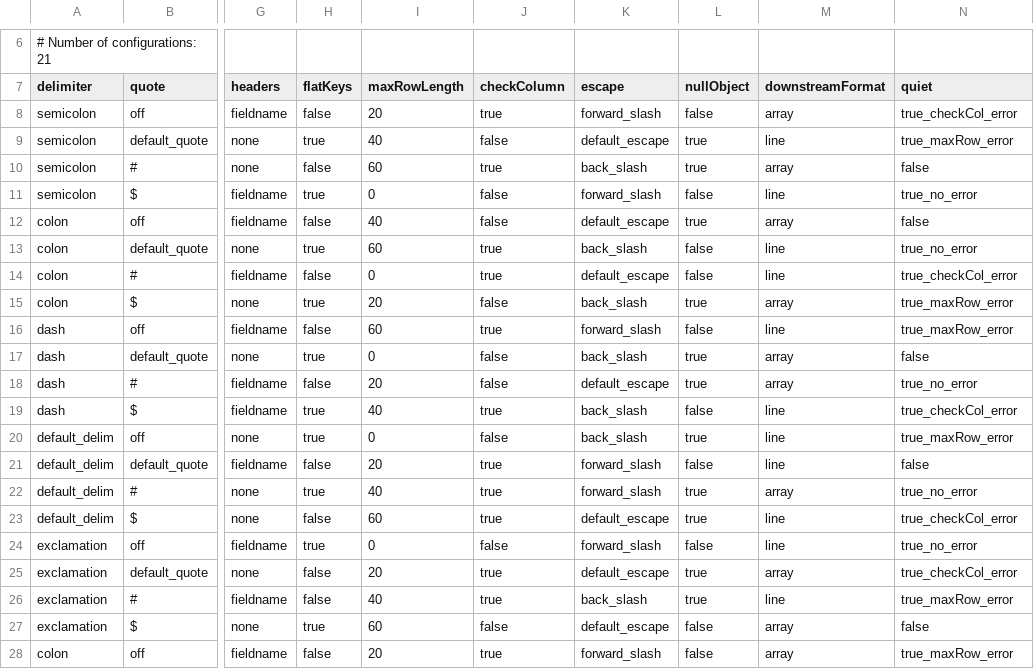
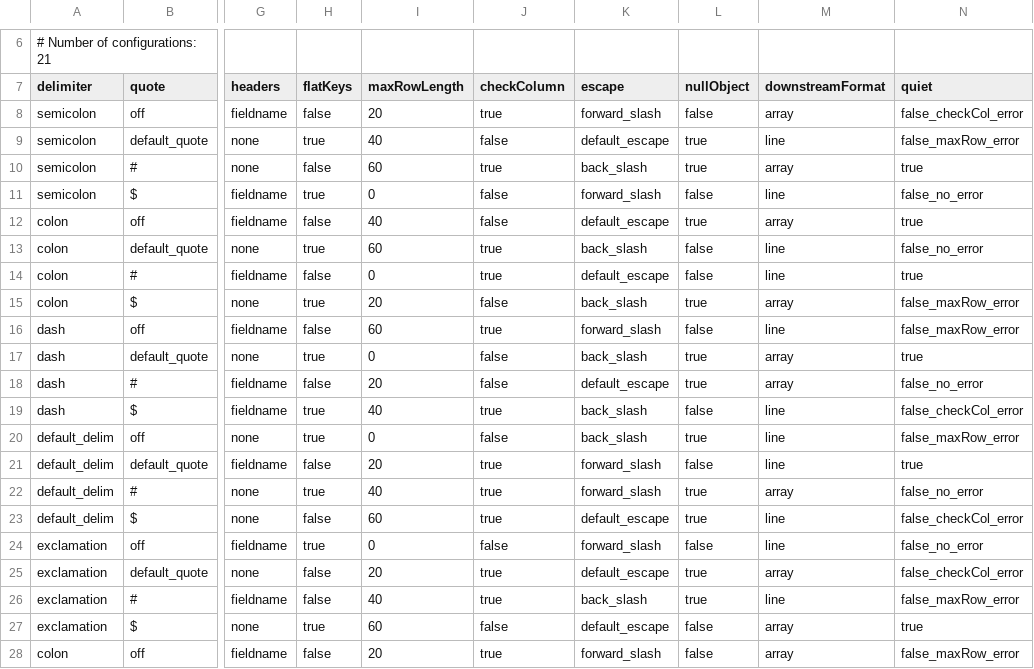
Before and after one commit to jeffreyzhu604/csv-to-json-test, a CSV file: resources/command_line_options.csv, drawn as a sheet; only a part is shown, gaps mark what is left out; the diff names each change by its address in the sheet, - before the commit and + after, or states it on an @@ line.

Commit message:
updated test script and command line csv

```diff
--- a/resources/command_line_options.csv
+++ b/resources/command_line_options.csv
-N8 (quiet): true_checkCol_error
+N8 (quiet): false_checkCol_error
-N9 (quiet): true_maxRow_error
+N9 (quiet): false_maxRow_error
-N10 (quiet): false
+N10 (quiet): true
-N11 (quiet): true_no_error
+N11 (quiet): false_no_error
-N12 (quiet): false
+N12 (quiet): true
-N13 (quiet): true_no_error
+N13 (quiet): false_no_error
-N14 (quiet): true_checkCol_error
+N14 (quiet): true
-N15:N16 (quiet): true_maxRow_error
+N15:N16 (quiet): false_maxRow_error
-N17 (quiet): false
+N17 (quiet): true
-N18 (quiet): true_no_error
+N18 (quiet): false_no_error
-N19 (quiet): true_checkCol_error
+N19 (quiet): false_checkCol_error
-N20 (quiet): true_maxRow_error
+N20 (quiet): false_maxRow_error
-N21 (quiet): false
+N21 (quiet): true
-N22 (quiet): true_no_error
+N22 (quiet): false_no_error
-N23 (quiet): true_checkCol_error
+N23 (quiet): false_checkCol_error
-N24 (quiet): true_no_error
+N24 (quiet): false_no_error
-N25 (quiet): true_checkCol_error
+N25 (quiet): false_checkCol_error
-N26 (quiet): true_maxRow_error
+N26 (quiet): false_maxRow_error
-N27 (quiet): false
+N27 (quiet): true
-N28 (quiet): true_maxRow_error
+N28 (quiet): false_maxRow_error
```
Also changed, not shown: 43 other files.
